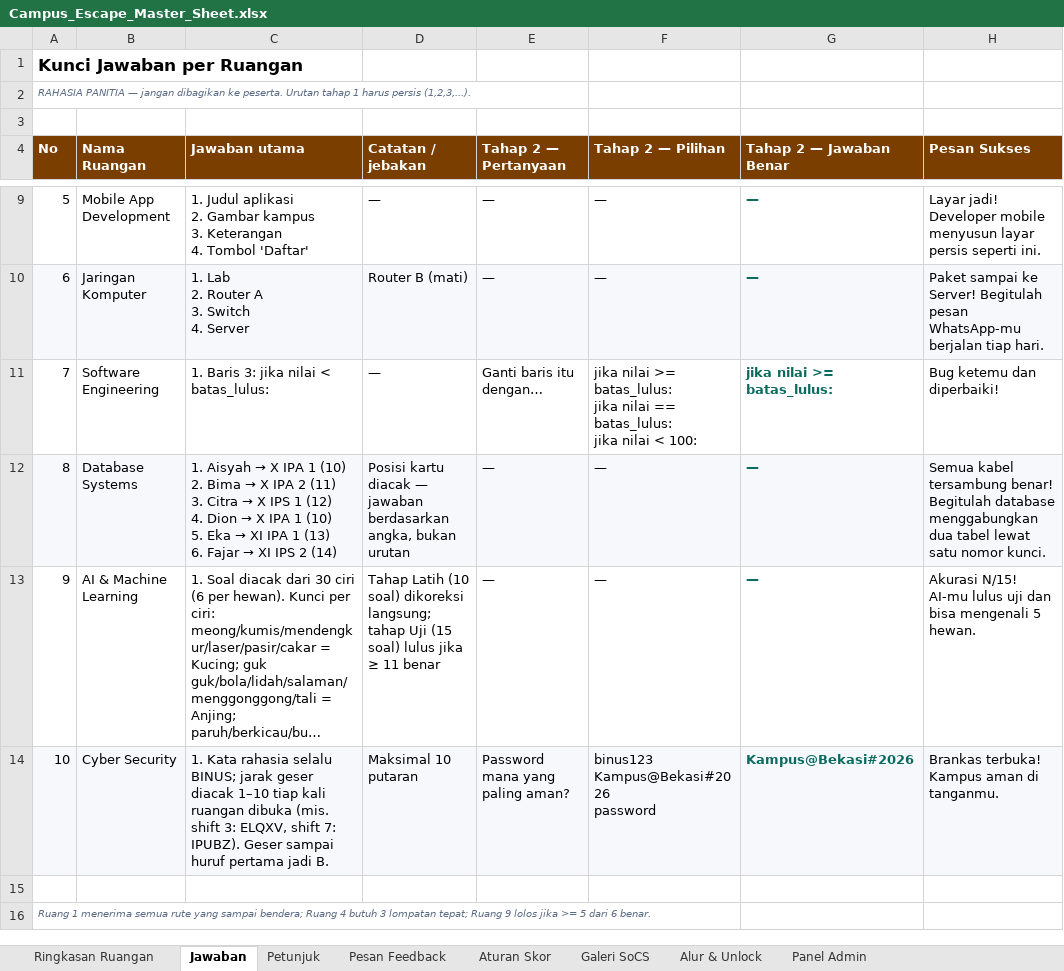
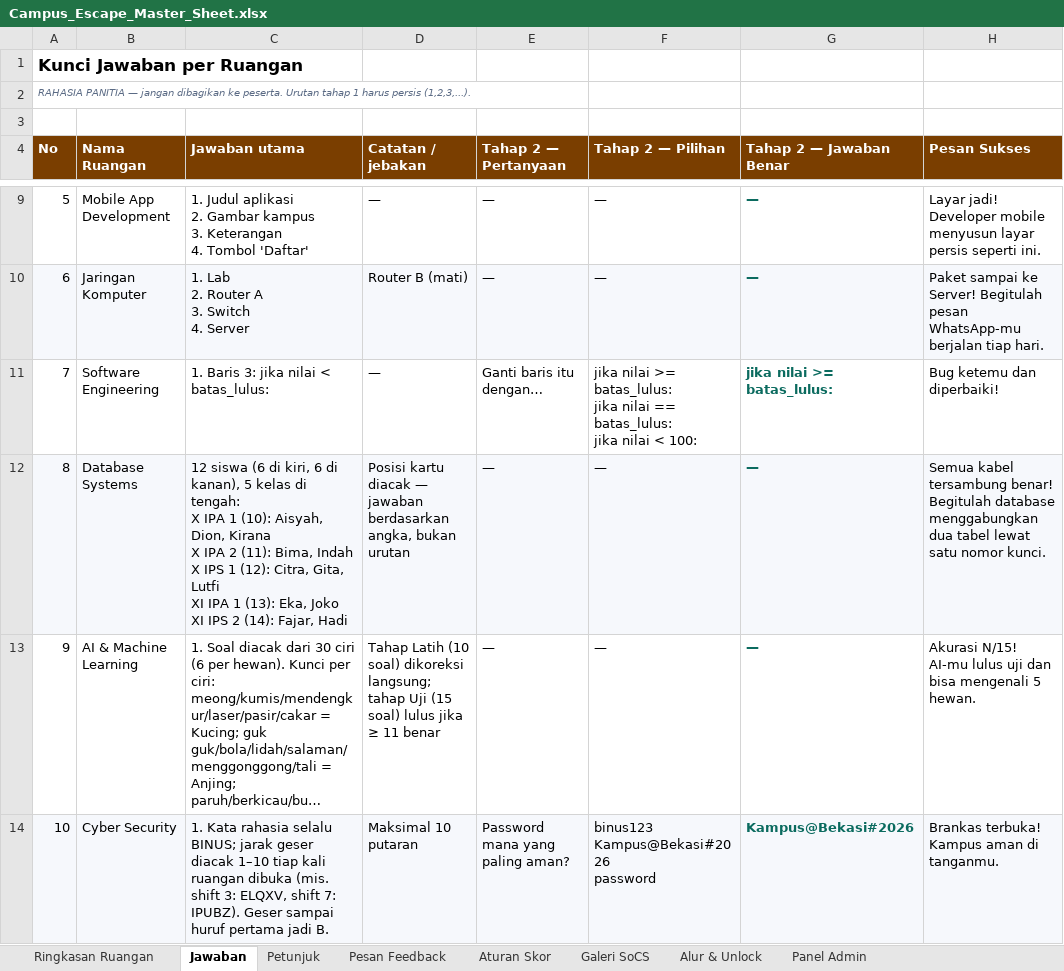
Before and after one commit to Epinnn14/campus-escape-mobile, an Excel workbook: docs/Campus_Escape_Master_Sheet.xlsx, sheet Jawaban, drawn as a sheet; only a part is shown, gaps mark what is left out; the shorter side is filled out with more unchanged rows; long unchanged cells end in …; values as stored, in another font and other column widths than the file's, no borders; ↵ is a line break in a cell; the diff names each change by its address in the sheet, - before the commit and + after, or states it on an @@ line.

Commit message:
feat: peta jaringan hijau/merah, database 12 siswa dengan kelas di tengah

```diff
--- a/docs/Campus_Escape_Master_Sheet.xlsx (sheet Jawaban)
+++ b/docs/Campus_Escape_Master_Sheet.xlsx (sheet Jawaban)
@@ C12 (Jawaban utama): 1. Aisyah → X IPA 1 (10) ↵ 2. Bima → X IPA 2 (11) ↵ 3. Citra → X IPS 1 (12) ↵ 4. Dion → X IPA 1 (10) ↵ 5. Eka → XI IPA 1 (13) ↵ 6. Fajar → XI IPS 2 (14) → 12 siswa (6 di kiri, 6 di kanan), 5 kelas di tengah: ↵ X IPA 1 (10): Aisyah, Dion, Kirana ↵ X IPA 2 (11): Bima, Indah ↵ X IPS 1 (12): Citra, Gita, Lutfi ↵ XI IPA 1 (13): Eka, Joko ↵ XI IPS 2 (14): Fajar, Hadi @@
```
Also changed, not shown: sheet Petunjuk, 3 other files.
